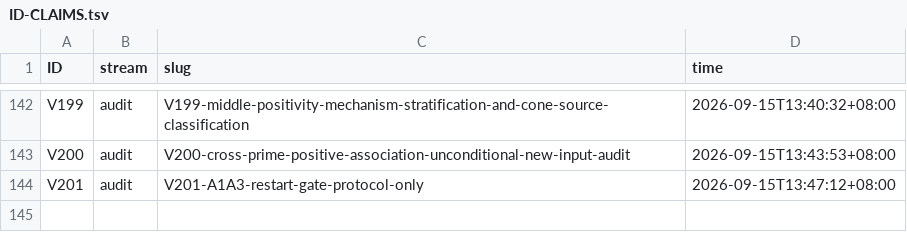
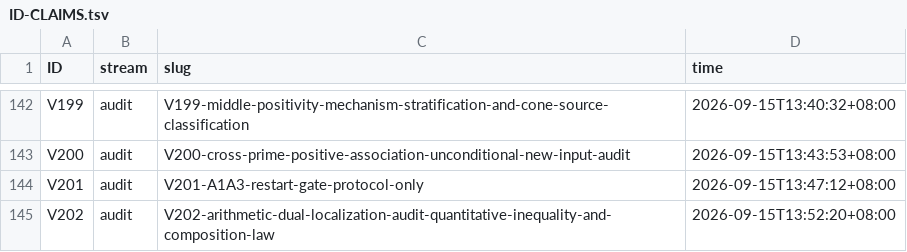
Before and after one commit to wxtanghui2023/dn-positivity, a TSV file: docs/ID-CLAIMS.tsv, drawn as a sheet; only a part is shown, gaps mark what is left out.

Commit message:
docs(V202)+§F.5bk+MASTER: Arithmetic Dual-Localization Audit（只做定量不等式与复合律）⟹ canonical 算术对偶局域化 DEAD（Δ=0）—— §1 设置（B_add/B_mult；算子化 T=P_Om F P_I，r=‖T‖，Δ=1−r）；§2 复合律等价形式：Δ_{k+ℓ}≥1−(1−Δ_k)(1−Δ_ℓ) ⟺ ρ_{k+ℓ}≤ρ_kρ_ℓ（ρ:=1−Δ=r）＝ FUP 次可乘性；关键警告：次可乘性本身不产生放大（r≡1 时恒取等且空洞）⟹ 第一要件＝某尺度严格缺陷；§3 canonical 对 I（n mod M × 小素数模式）：(M,∏p)=1 时计数 ≈ (N/M)∏_{p∈P}(1/p)∏_{q∉P}(1−1/q) 完全因子化、无交叉项 ⟹ 联合支撑＝直积 ⟹ Δ_I=0 ⟹ 按唐先生第一关杀（只是筛密度＋平凡计数）；§4 ⭐ canonical 对 II（区间 × 小分母频率/Farey）：|Ω_Q|≍Q²，大筛法节省因子 N/(N+Q²) ⟹ 大筛法有内容 ⟺ Q≳√N（此时频率集不再稀疏）vs FUP 严格节省需正余维 ⟺ Q≪√N ⟹ 两机制有效区间恰好相反、仅在 Q=√N 相切且同时临界（满维）⟹ 节省→0 缺陷→0 ⟹ Δ_II=0；§5 |supp f|+|supp f̂|≥q+1 为 additive-only 不足；真对偶候选（DFT × 乘法特征变换）有已知结果 ⟹ 无新无条件输入；§6 ⭐ FUP 四前提逐条对照：嵌套 ✓／变换互换 ✗／乘积律 ✗／严格缺陷 ✗ ⟹ 算术侧只满足 (i)、引擎无法启动（此障碍为几何-临界性型，非四类锥源、非 V198 门）；§7 G–S 定位：真算术不确定性原理但是已证定理（无新无条件输入）＋阈值 √N 尺度不变（不放大）；§8 判词 canonical 对偶局域化 DEAD（两独立原因：对 I 因子化；对 II 相反区间＋满维临界），第二阶段不进入、范围限定 canonical 对；§9 重开门四条件（正余维/嵌套/变换互换/乘积律）＋须产生非 G–S/大筛/NTT 的定量不等式；⚠️(1) 与大筛法有内容互斥 ⟹ 仍在大筛框架内者立即判死

```diff
--- a/docs/ID-CLAIMS.tsv
+++ b/docs/ID-CLAIMS.tsv
@@ -144 +144,2 @@ V200	audit	V200-cross-prime-positive-association-unconditional-new-input-audit	2
 V201	audit	V201-A1A3-restart-gate-protocol-only	2026-09-15T13:47:12+08:00
+V202	audit	V202-arithmetic-dual-localization-audit-quantitative-inequality-and-composition-law	2026-09-15T13:52:20+08:00
```
Also changed, not shown: 3 other files.
